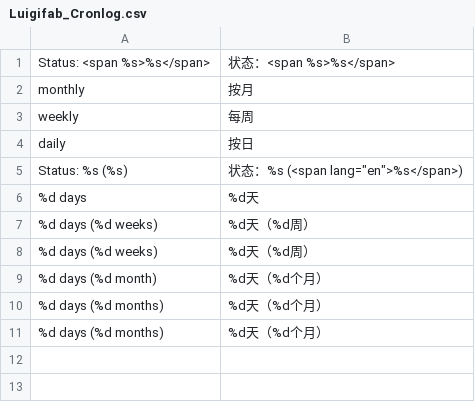
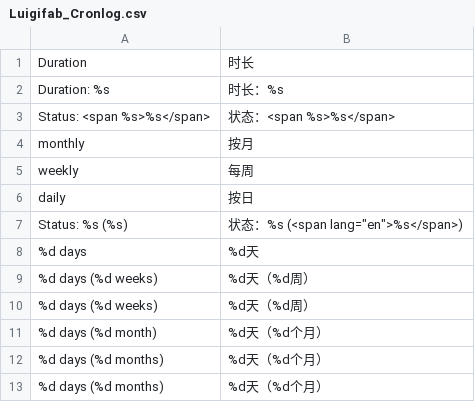
Before and after one commit to luigifab/openmage-cronlog, a CSV file: src/app/locale/zh_CN/Luigifab_Cronlog.csv, drawn as a sheet.

```diff
--- a/src/app/locale/zh_CN/Luigifab_Cronlog.csv
+++ b/src/app/locale/zh_CN/Luigifab_Cronlog.csv
@@ -1 +1,3 @@
+"Duration","时长"
+"Duration: %s","时长：%s"
 "Status: <span %s>%s</span>","状态：<span %s>%s</span>"
```
Also changed, not shown: src/app/locale/cs_CZ/Luigifab_Cronlog.csv, src/app/locale/ja_JP/Luigifab_Cronlog.csv, 19 other files.
